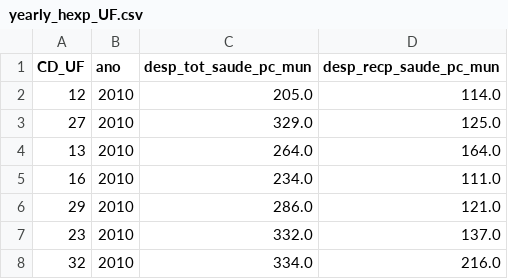
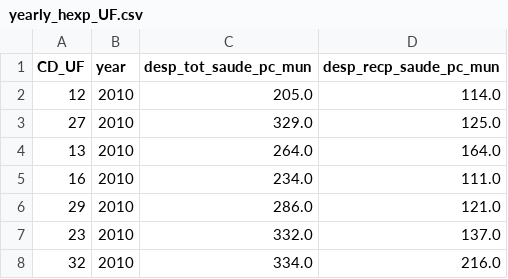
Before and after one commit to yantoniassi1/yantoniassi1.github.io, a CSV file: ProjectData/yearly_hexp_UF.csv, drawn as a sheet; only a part is shown.

Commit message:
viz2 data

```diff
--- a/ProjectData/yearly_hexp_UF.csv
+++ b/ProjectData/yearly_hexp_UF.csv
@@ -1,2 +1,2 @@
-CD_UF,ano,desp_tot_saude_pc_mun,desp_recp_saude_pc_mun
+CD_UF,year,desp_tot_saude_pc_mun,desp_recp_saude_pc_mun
 12,2010,205.0,114.0
```
Also changed, not shown: 4 other files.
